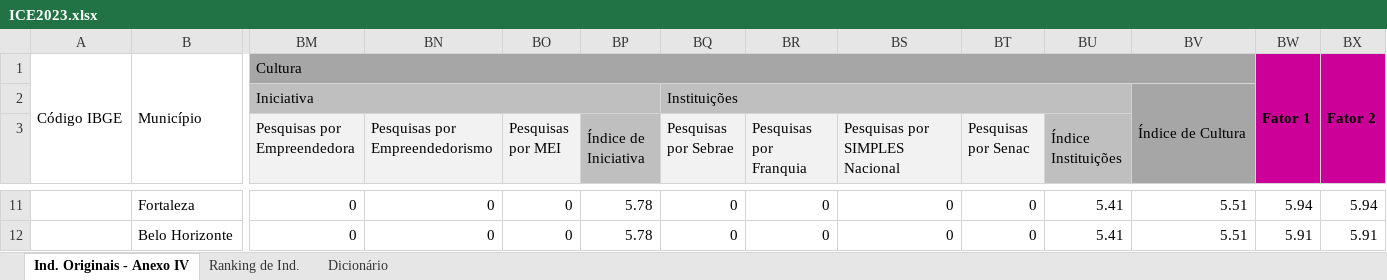
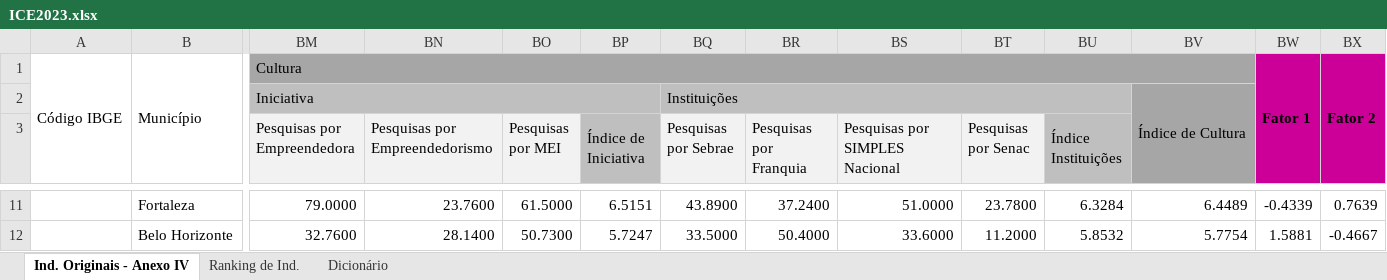
Before and after one commit to ocesarfreitas/ICE-23, an Excel workbook: Arquivos ICE - 23/ICE2023.xlsx, sheet Ind. Originais - Anexo IV, drawn as a sheet; only a part is shown, gaps mark what is left out; values as stored, in another font and other column widths than the file's, no borders; the diff covers the shown part only; the diff names each change by its address in the sheet, - before the commit and + after, or states it on an @@ line.

```diff
--- a/Arquivos ICE - 23/ICE2023.xlsx (sheet Ind. Originais - Anexo IV)
+++ b/Arquivos ICE - 23/ICE2023.xlsx (sheet Ind. Originais - Anexo IV)
-BM11 (Pesquisas por Empreendedora): 0
+BM11 (Pesquisas por Empreendedora): 79.0000
-BN11 (Pesquisas por Empreendedorismo): 0
+BN11 (Pesquisas por Empreendedorismo): 23.7600
-BO11 (Pesquisas por MEI): 0
+BO11 (Pesquisas por MEI): 61.5000
-BP11 (Índice de Iniciativa): 5.78
+BP11 (Índice de Iniciativa): 6.5151
-BQ11 (Pesquisas por Sebrae): 0
+BQ11 (Pesquisas por Sebrae): 43.8900
-BR11 (Pesquisas por Franquia): 0
+BR11 (Pesquisas por Franquia): 37.2400
-BS11 (Pesquisas por SIMPLES Nacional): 0
+BS11 (Pesquisas por SIMPLES Nacional): 51.0000
-BT11 (Pesquisas por Senac): 0
+BT11 (Pesquisas por Senac): 23.7800
-BU11 (Índice Instituições): 5.41
+BU11 (Índice Instituições): 6.3284
-BV11: 5.51
+BV11: 6.4489
-BW11: 5.94
+BW11: -0.4339
-BX11: 5.94
+BX11: 0.7639
-BM12 (Pesquisas por Empreendedora): 0
+BM12 (Pesquisas por Empreendedora): 32.7600
-BN12 (Pesquisas por Empreendedorismo): 0
+BN12 (Pesquisas por Empreendedorismo): 28.1400
-BO12 (Pesquisas por MEI): 0
+BO12 (Pesquisas por MEI): 50.7300
-BP12 (Índice de Iniciativa): 5.78
+BP12 (Índice de Iniciativa): 5.7247
-BQ12 (Pesquisas por Sebrae): 0
+BQ12 (Pesquisas por Sebrae): 33.5000
-BR12 (Pesquisas por Franquia): 0
+BR12 (Pesquisas por Franquia): 50.4000
-BS12 (Pesquisas por SIMPLES Nacional): 0
+BS12 (Pesquisas por SIMPLES Nacional): 33.6000
-BT12 (Pesquisas por Senac): 0
+BT12 (Pesquisas por Senac): 11.2000
-BU12 (Índice Instituições): 5.41
+BU12 (Índice Instituições): 5.8532
-BV12: 5.51
+BV12: 5.7754
-BW12: 5.91
+BW12: 1.5881
-BX12: 5.91
+BX12: -0.4667
```
Also changed, not shown: 1390 edited cells elsewhere in this sheet, sheet Ranking de Ind., sheet Dicionário, 8 other files.
